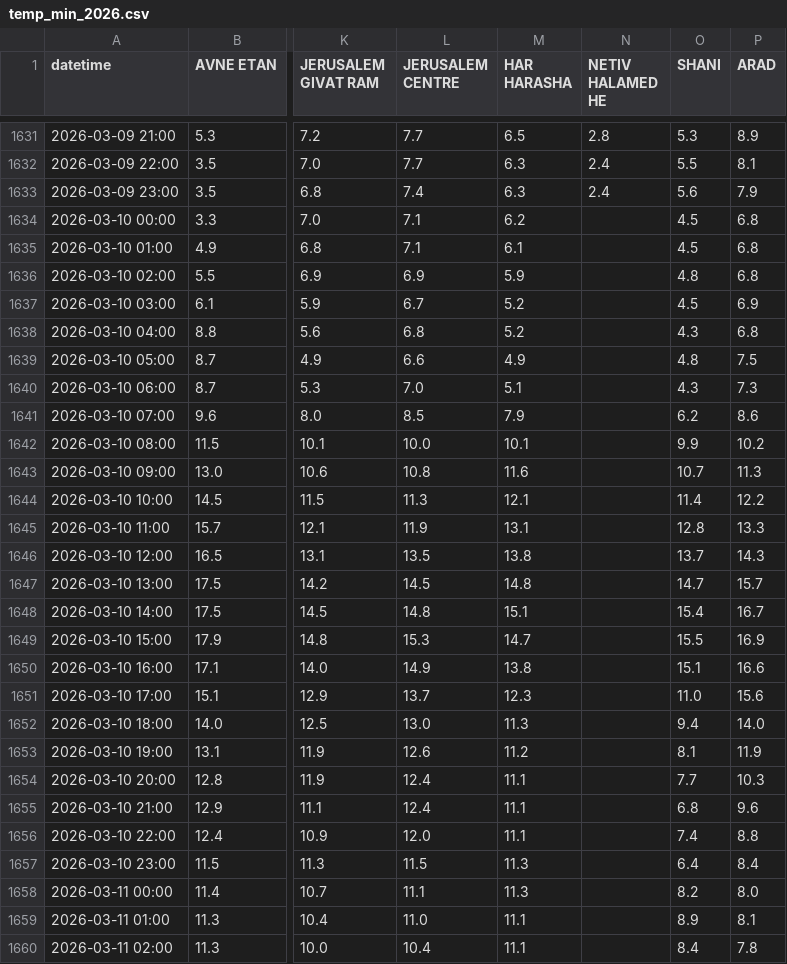
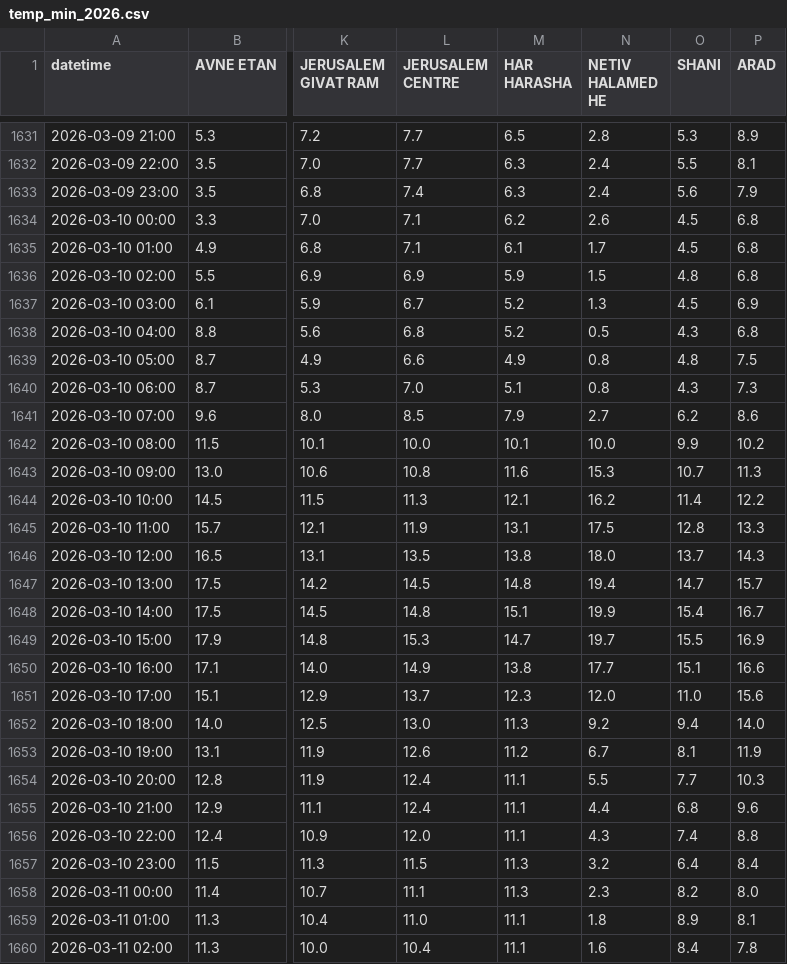
Before and after one commit to yuval-harpaz/weather, a CSV file: data/temp_min_2026.csv, drawn as a sheet; only a part is shown, gaps mark what is left out; the diff covers the shown part only; the diff names each change by its address in the sheet, - before the commit and + after, or states it on an @@ line.

```diff
--- a/data/temp_min_2026.csv
+++ b/data/temp_min_2026.csv
-N1634 (NETIV HALAMED HE): (empty)
+N1634 (NETIV HALAMED HE): 2.6
-N1635 (NETIV HALAMED HE): (empty)
+N1635 (NETIV HALAMED HE): 1.7
-N1636 (NETIV HALAMED HE): (empty)
+N1636 (NETIV HALAMED HE): 1.5
-N1637 (NETIV HALAMED HE): (empty)
+N1637 (NETIV HALAMED HE): 1.3
-N1638 (NETIV HALAMED HE): (empty)
+N1638 (NETIV HALAMED HE): 0.5
-N1639:N1640 (NETIV HALAMED HE): (empty)
+N1639:N1640 (NETIV HALAMED HE): 0.8
-N1641 (NETIV HALAMED HE): (empty)
+N1641 (NETIV HALAMED HE): 2.7
-N1642 (NETIV HALAMED HE): (empty)
+N1642 (NETIV HALAMED HE): 10.0
-N1643 (NETIV HALAMED HE): (empty)
+N1643 (NETIV HALAMED HE): 15.3
-N1644 (NETIV HALAMED HE): (empty)
+N1644 (NETIV HALAMED HE): 16.2
-N1645 (NETIV HALAMED HE): (empty)
+N1645 (NETIV HALAMED HE): 17.5
-N1646 (NETIV HALAMED HE): (empty)
+N1646 (NETIV HALAMED HE): 18.0
-N1647 (NETIV HALAMED HE): (empty)
+N1647 (NETIV HALAMED HE): 19.4
-N1648 (NETIV HALAMED HE): (empty)
+N1648 (NETIV HALAMED HE): 19.9
-N1649 (NETIV HALAMED HE): (empty)
+N1649 (NETIV HALAMED HE): 19.7
-N1650 (NETIV HALAMED HE): (empty)
+N1650 (NETIV HALAMED HE): 17.7
-N1651 (NETIV HALAMED HE): (empty)
+N1651 (NETIV HALAMED HE): 12.0
-N1652 (NETIV HALAMED HE): (empty)
+N1652 (NETIV HALAMED HE): 9.2
-N1653 (NETIV HALAMED HE): (empty)
+N1653 (NETIV HALAMED HE): 6.7
-N1654 (NETIV HALAMED HE): (empty)
+N1654 (NETIV HALAMED HE): 5.5
-N1655 (NETIV HALAMED HE): (empty)
+N1655 (NETIV HALAMED HE): 4.4
-N1656 (NETIV HALAMED HE): (empty)
+N1656 (NETIV HALAMED HE): 4.3
-N1657 (NETIV HALAMED HE): (empty)
+N1657 (NETIV HALAMED HE): 3.2
-N1658 (NETIV HALAMED HE): (empty)
+N1658 (NETIV HALAMED HE): 2.3
-N1659 (NETIV HALAMED HE): (empty)
+N1659 (NETIV HALAMED HE): 1.8
-N1660 (NETIV HALAMED HE): (empty)
+N1660 (NETIV HALAMED HE): 1.6
```
Also changed, not shown: 10 added rows and 117 edited cells elsewhere in this file, 1 other file.
